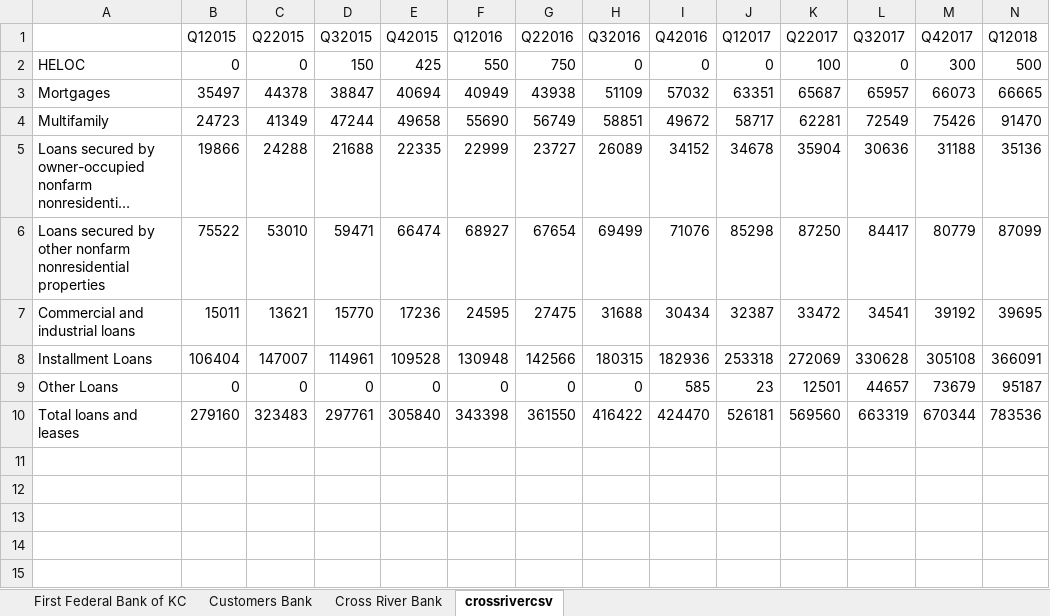
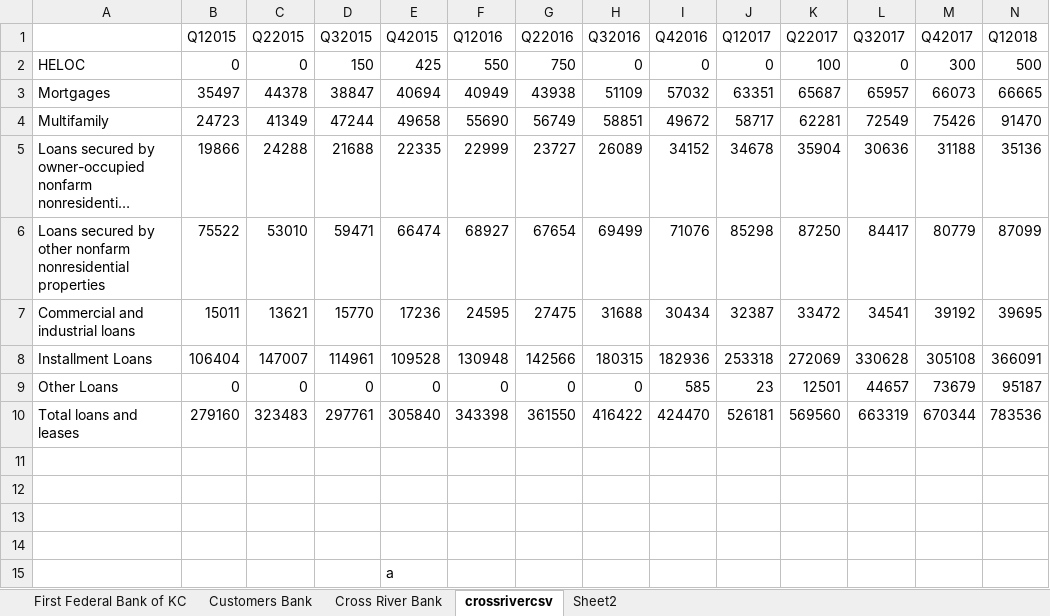
Before and after one commit to A-S500/dataviz_final-mmccanless, an Excel workbook: data/1:5:2022_fdic_instdatabase.xlsx, sheet crossrivercsv, drawn as a sheet; only a part is shown; long unchanged cells end in …; values as stored, in another font and other column widths than the file's, no borders; rows hold the shown columns only; the diff names each change by its address in the sheet, - before the commit and + after, or states it on an @@ line.

```diff
--- a/data/1:5:2022_fdic_instdatabase.xlsx (sheet crossrivercsv)
+++ b/data/1:5:2022_fdic_instdatabase.xlsx (sheet crossrivercsv)
+sheet tab: Sheet2
+row 11: (empty)
+row 12: (empty)
+row 13: (empty)
+row 14: (empty)
+row 15:  |  |  |  | a
```
Also changed, not shown: sheet Cross River Bank, 2 other files.
